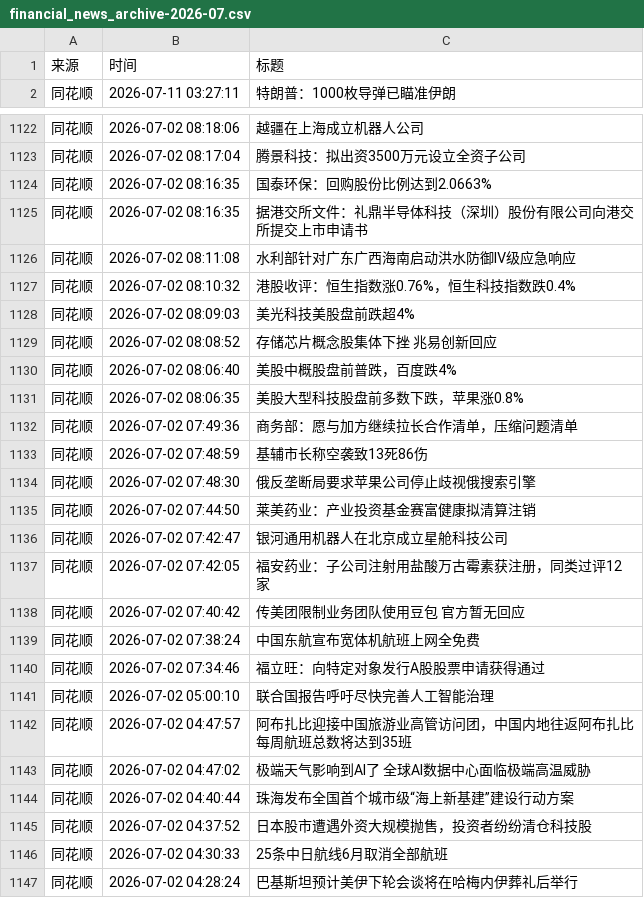
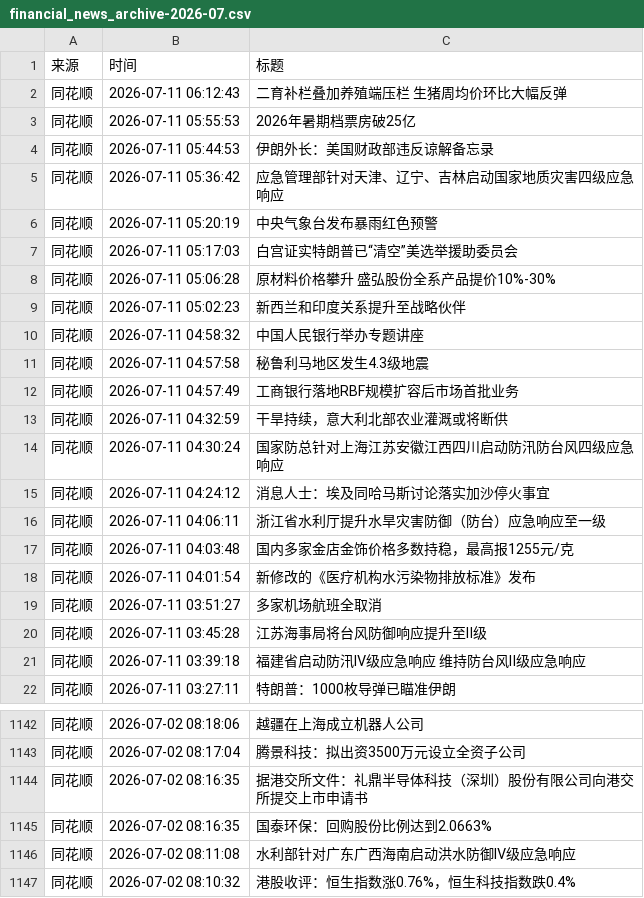
Before and after one commit to xiaoshuochangzai/huiboyanbao, a CSV file: 财经新闻数据/financial_news_archive-2026-07.csv, drawn as a sheet; only a part is shown, gaps mark what is left out; the shorter side is filled out with more unchanged rows; the diff covers the shown part only.

```diff
--- a/财经新闻数据/financial_news_archive-2026-07.csv
+++ b/财经新闻数据/financial_news_archive-2026-07.csv
@@ -1,2 +1,22 @@
 来源,时间,标题
+同花顺,2026-07-11 06:12:43,二育补栏叠加养殖端压栏 生猪周均价环比大幅反弹
+同花顺,2026-07-11 05:55:53,2026年暑期档票房破25亿
+同花顺,2026-07-11 05:44:53,伊朗外长：美国财政部违反谅解备忘录
+同花顺,2026-07-11 05:36:42,应急管理部针对天津、辽宁、吉林启动国家地质灾害四级应急响应
+同花顺,2026-07-11 05:20:19,中央气象台发布暴雨红色预警
+同花顺,2026-07-11 05:17:03,白宫证实特朗普已“清空”美选举援助委员会
+同花顺,2026-07-11 05:06:28,原材料价格攀升 盛弘股份全系产品提价10%-30%
+同花顺,2026-07-11 05:02:23,新西兰和印度关系提升至战略伙伴
+同花顺,2026-07-11 04:58:32,中国人民银行举办专题讲座
+同花顺,2026-07-11 04:57:58,秘鲁利马地区发生4.3级地震
+同花顺,2026-07-11 04:57:49,工商银行落地RBF规模扩容后市场首批业务
+同花顺,2026-07-11 04:32:59,干旱持续，意大利北部农业灌溉或将断供
+同花顺,2026-07-11 04:30:24,国家防总针对上海江苏安徽江西四川启动防汛防台风四级应急响应
+同花顺,2026-07-11 04:24:12,消息人士：埃及同哈马斯讨论落实加沙停火事宜
+同花顺,2026-07-11 04:06:11,浙江省水利厅提升水旱灾害防御（防台）应急响应至一级
+同花顺,2026-07-11 04:03:48,国内多家金店金饰价格多数持稳，最高报1255元/克
+同花顺,2026-07-11 04:01:54,新修改的《医疗机构水污染物排放标准》发布
+同花顺,2026-07-11 03:51:27,多家机场航班全取消
+同花顺,2026-07-11 03:45:28,江苏海事局将台风防御响应提升至Ⅱ级
+同花顺,2026-07-11 03:39:18,福建省启动防汛Ⅳ级应急响应 维持防台风Ⅱ级应急响应
 同花顺,2026-07-11 03:27:11,特朗普：1000枚导弹已瞄准伊朗
@@ -1123,4 +1143,4 @@
 同花顺,2026-07-02 08:17:04,腾景科技：拟出资3500万元设立全资子公司
+同花顺,2026-07-02 08:16:35,据港交所文件：礼鼎半导体科技（深圳）股份有限公司向港交所提交上市申请书
 同花顺,2026-07-02 08:16:35,国泰环保：回购股份比例达到2.0663%
-同花顺,2026-07-02 08:16:35,据港交所文件：礼鼎半导体科技（深圳）股份有限公司向港交所提交上市申请书
 同花顺,2026-07-02 08:11:08,水利部针对广东广西海南启动洪水防御Ⅳ级应急响应
```
Also changed, not shown: 1 moved row elsewhere in this file, 4 other files.
